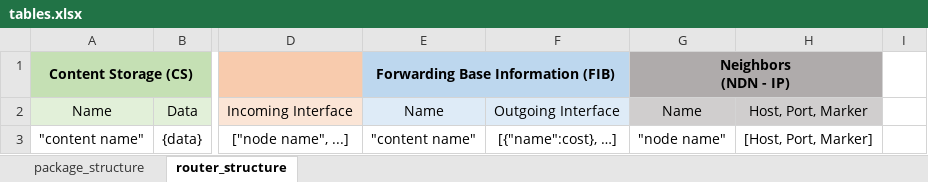
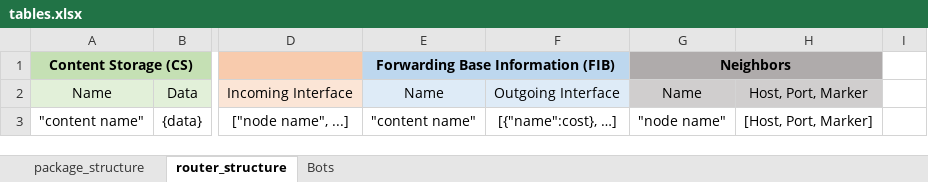
Before and after one commit to ggn1/cs7ns1-project3, an Excel workbook: Notes/tables.xlsx, sheet router_structure, drawn as a sheet; only a part is shown, gaps mark what is left out; values as stored, in another font and other column widths than the file's, no borders; ↵ is a line break in a cell; the diff names each change by its address in the sheet, - before the commit and + after, or states it on an @@ line.

```diff
--- a/Notes/tables.xlsx (sheet router_structure)
+++ b/Notes/tables.xlsx (sheet router_structure)
+sheet tab: Bots
-G1: Neighbors ↵ (NDN - IP)
+G1: Neighbors
```
Also changed, not shown: 5 other files.
